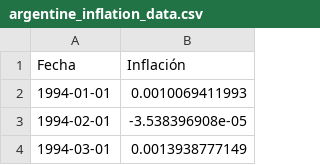
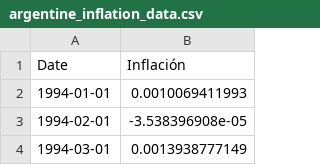
Before and after one commit to mau1878/Acciones-del-MERVAL-ajustadas-por-inflaci-n, a CSV file: argentine_inflation_data.csv, drawn as a sheet; only a part is shown.

Commit message:
Update argentine_inflation_data.csv

```diff
--- a/argentine_inflation_data.csv
+++ b/argentine_inflation_data.csv
@@ -1,2 +1,2 @@
-Fecha,Inflación
+Date,Inflación
 1994-01-01,0.0010069411993
```
